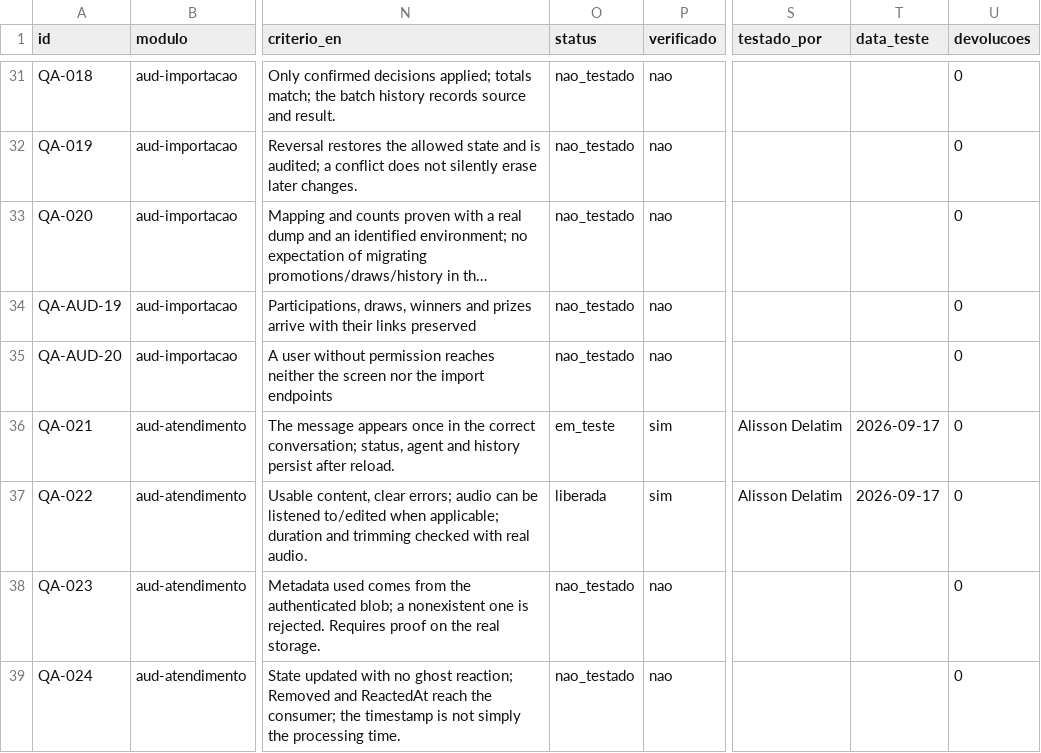
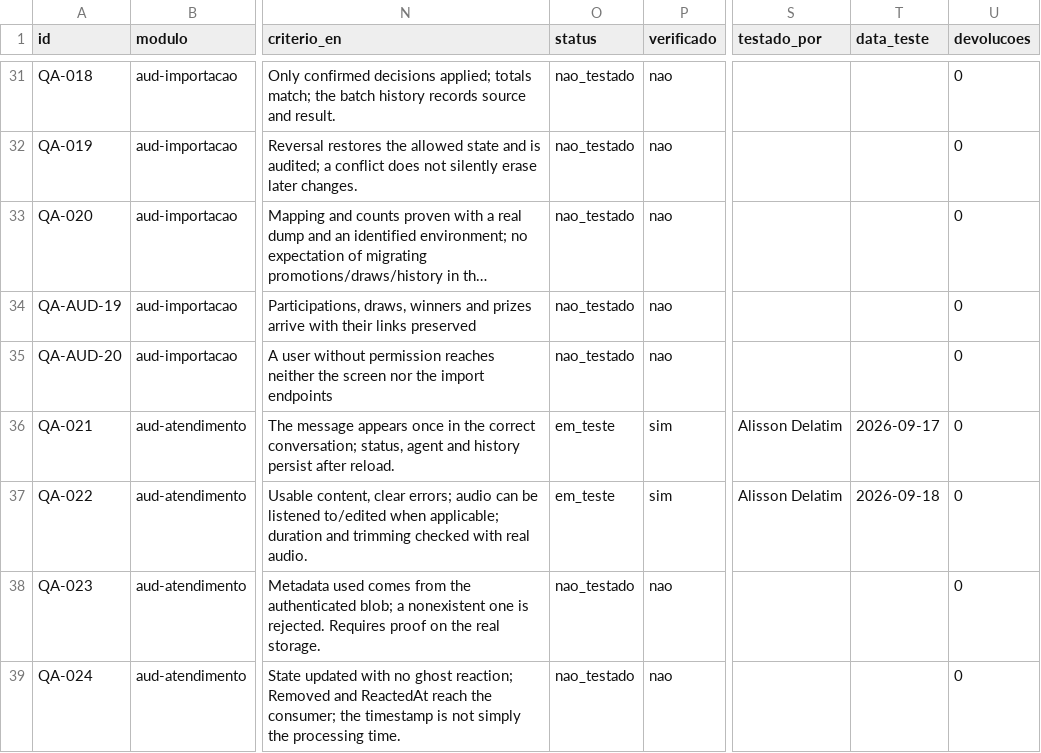
Before and after one commit to InformaWendel/PortalDEV, a CSV file: data/projetos/audience.csv, drawn as a sheet; only a part is shown, gaps mark what is left out; long unchanged cells end in …; the diff names each change by its address in the sheet, - before the commit and + after, or states it on an @@ line.

Commit message:
chore(qa): QA-022 em_teste por Alisson Delatim

```diff
--- a/data/projetos/audience.csv
+++ b/data/projetos/audience.csv
-O37 (status): liberada
+O37 (status): em_teste
-T37 (data_teste): 2026-09-17
+T37 (data_teste): 2026-09-18
```
